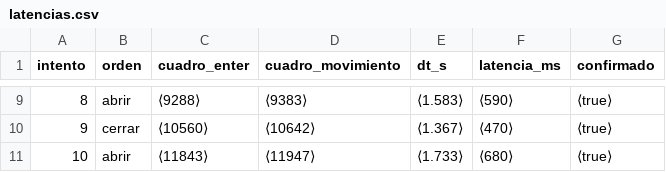
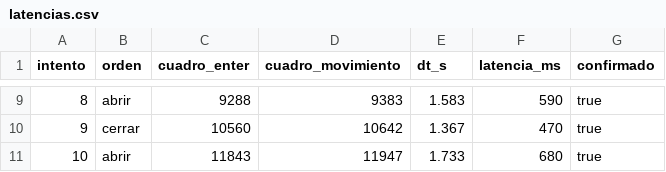
Before and after one commit to Alous12/Practica_3_IOT, a CSV file: docs/anexos/latencias.csv, drawn as a sheet; only a part is shown, gaps mark what is left out; the diff covers the shown part only.

Commit message:
docs: anexos

```diff
--- a/docs/anexos/latencias.csv
+++ b/docs/anexos/latencias.csv
@@ -9,3 +9,3 @@ intento,orden,cuadro_enter,cuadro_movimiento,dt_s,latencia_ms,confirmado
-8,abrir,⟨9288⟩,⟨9383⟩,⟨1.583⟩,⟨590⟩,⟨true⟩
-9,cerrar,⟨10560⟩,⟨10642⟩,⟨1.367⟩,⟨470⟩,⟨true⟩
-10,abrir,⟨11843⟩,⟨11947⟩,⟨1.733⟩,⟨680⟩,⟨true⟩
+8,abrir,9288,9383,1.583,590,true
+9,cerrar,10560,10642,1.367,470,true
+10,abrir,11843,11947,1.733,680,true
```
Also changed, not shown: 35 edited cells elsewhere in this file, 18 other files.
